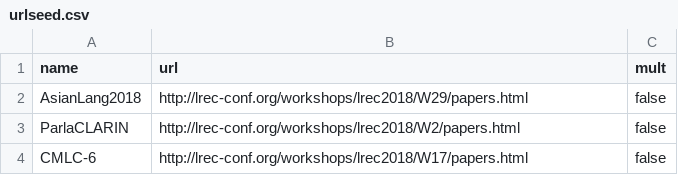
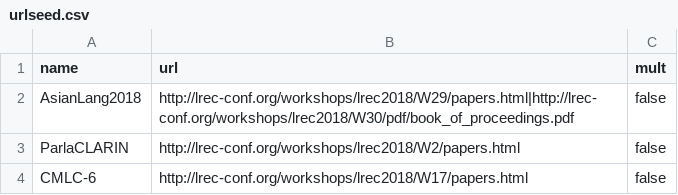
Before and after one commit to acoli-repo/SIA-cataloguing, a CSV file: urlseed.csv, drawn as a sheet.

```diff
--- a/urlseed.csv
+++ b/urlseed.csv
@@ -1,3 +1,3 @@
 name;url;mult
-AsianLang2018;http://lrec-conf.org/workshops/lrec2018/W29/papers.html;false
+AsianLang2018;http://lrec-conf.org/workshops/lrec2018/W29/papers.html|http://lrec-conf.org/workshops/lrec2018/W30/pdf/book_of_proceedings.pdf;false
 ParlaCLARIN;http://lrec-conf.org/workshops/lrec2018/W2/papers.html;false
```
Also changed, not shown: 4 other files.
